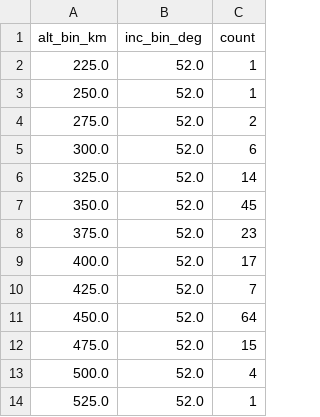
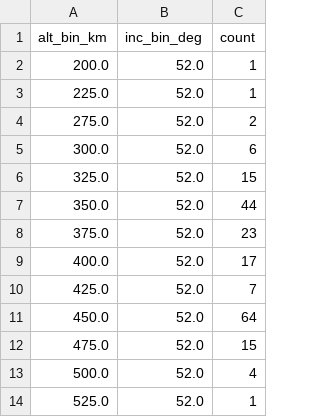
Before and after one commit to kartik703/space_app, a CSV file: data/congestion_bins.csv, drawn as a sheet.

```diff
--- a/data/congestion_bins.csv
+++ b/data/congestion_bins.csv
@@ -1,8 +1,8 @@
 alt_bin_km,inc_bin_deg,count
+200.0,52.0,1
 225.0,52.0,1
-250.0,52.0,1
 275.0,52.0,2
 300.0,52.0,6
-325.0,52.0,14
-350.0,52.0,45
+325.0,52.0,15
+350.0,52.0,44
 375.0,52.0,23
```
Also changed, not shown: data/kp_latest.csv, data/tle_altinc.csv, 1 other file.
